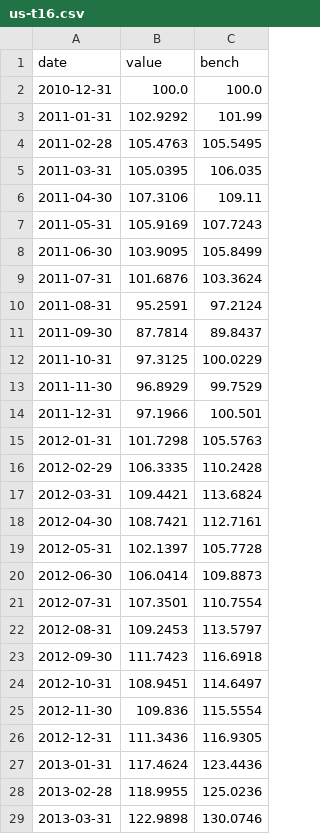
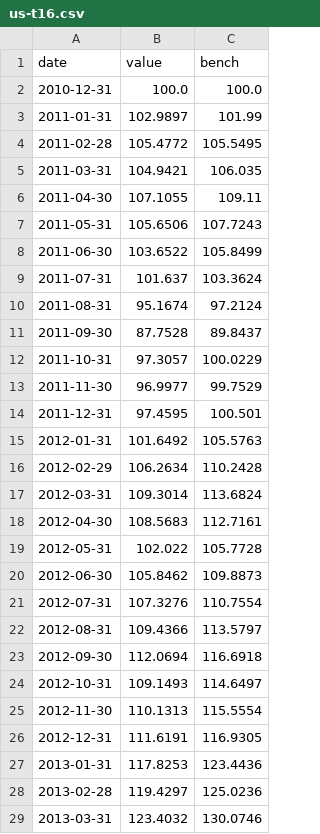
Before and after one commit to onekey-invest/onekey-invest.github.io, a CSV file: data/backtests/us-t16.csv, drawn as a sheet; only a part is shown; the diff covers the shown part only.

```diff
--- a/data/backtests/us-t16.csv
+++ b/data/backtests/us-t16.csv
@@ -2,28 +2,28 @@ date,value,bench
 2010-12-31,100.0,100.0
-2011-01-31,102.9292,101.99
-2011-02-28,105.4763,105.5495
-2011-03-31,105.0395,106.035
-2011-04-30,107.3106,109.11
-2011-05-31,105.9169,107.7243
-2011-06-30,103.9095,105.8499
-2011-07-31,101.6876,103.3624
-2011-08-31,95.2591,97.2124
-2011-09-30,87.7814,89.8437
-2011-10-31,97.3125,100.0229
-2011-11-30,96.8929,99.7529
-2011-12-31,97.1966,100.501
-2012-01-31,101.7298,105.5763
-2012-02-29,106.3335,110.2428
-2012-03-31,109.4421,113.6824
-2012-04-30,108.7421,112.7161
-2012-05-31,102.1397,105.7728
-2012-06-30,106.0414,109.8873
-2012-07-31,107.3501,110.7554
-2012-08-31,109.2453,113.5797
-2012-09-30,111.7423,116.6918
-2012-10-31,108.9451,114.6497
-2012-11-30,109.836,115.5554
-2012-12-31,111.3436,116.9305
-2013-01-31,117.4624,123.4436
-2013-02-28,118.9955,125.0236
-2013-03-31,122.9898,130.0746
+2011-01-31,102.9897,101.99
+2011-02-28,105.4772,105.5495
+2011-03-31,104.9421,106.035
+2011-04-30,107.1055,109.11
+2011-05-31,105.6506,107.7243
+2011-06-30,103.6522,105.8499
+2011-07-31,101.637,103.3624
+2011-08-31,95.1674,97.2124
+2011-09-30,87.7528,89.8437
+2011-10-31,97.3057,100.0229
+2011-11-30,96.9977,99.7529
+2011-12-31,97.4595,100.501
+2012-01-31,101.6492,105.5763
+2012-02-29,106.2634,110.2428
+2012-03-31,109.3014,113.6824
+2012-04-30,108.5683,112.7161
+2012-05-31,102.022,105.7728
+2012-06-30,105.8462,109.8873
+2012-07-31,107.3276,110.7554
+2012-08-31,109.4366,113.5797
+2012-09-30,112.0694,116.6918
+2012-10-31,109.1493,114.6497
+2012-11-30,110.1313,115.5554
+2012-12-31,111.6191,116.9305
+2013-01-31,117.8253,123.4436
+2013-02-28,119.4297,125.0236
+2013-03-31,123.4032,130.0746
```
Also changed, not shown: 160 edited cells elsewhere in this file, data/backtests/us-t12.csv, data/backtests/us-t12d.csv, 20 other files.
